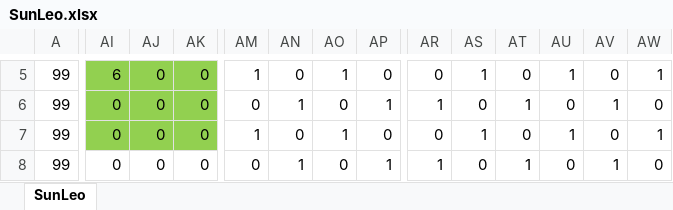
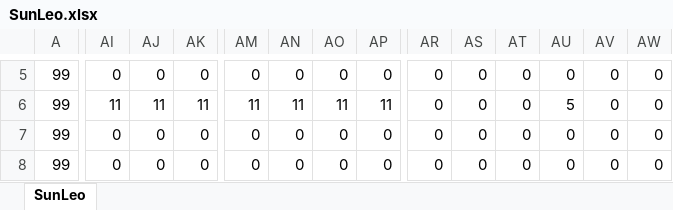
Before and after one commit to r1towww/osore, an Excel workbook: Star Regein/Star Regein/SunLeo.xlsx, sheet SunLeo, drawn as a sheet; only a part is shown, gaps mark what is left out; values as stored, in another font and other column widths than the file's, no borders; charts and pictures and conditional formats not drawn; the diff covers the shown part only; the diff names each change by its address in the sheet, - before the commit and + after, or states it on an @@ line.

```diff
--- a/Star Regein/Star Regein/SunLeo.xlsx (sheet SunLeo)
+++ b/Star Regein/Star Regein/SunLeo.xlsx (sheet SunLeo)
-AI5: 6
+AI5: 0
-AI5:AK7 fill: #92D050
+AI5:AK7 fill: none
-AM5: 1
+AM5: 0
-AO5: 1
+AO5: 0
-AS5: 1
+AS5: 0
-AU5: 1
+AU5: 0
-AW5: 1
+AW5: 0
-AI6: 0
+AI6: 11
-AJ6: 0
+AJ6: 11
-AK6: 0
+AK6: 11
-AM6: 0
+AM6: 11
-AN6: 1
+AN6: 11
-AO6: 0
+AO6: 11
-AP6: 1
+AP6: 11
-AR6: 1
+AR6: 0
-AT6: 1
+AT6: 0
-AU6: 0
+AU6: 5
-AV6: 1
+AV6: 0
-AM7: 1
+AM7: 0
-AO7: 1
+AO7: 0
-AS7: 1
+AS7: 0
-AU7: 1
+AU7: 0
-AW7: 1
+AW7: 0
-AN8: 1
+AN8: 0
-AP8: 1
+AP8: 0
-AR8: 1
+AR8: 0
-AT8: 1
+AT8: 0
-AV8: 1
+AV8: 0
```
Also changed, not shown: 225 edited cells and cell formats elsewhere in this sheet, charts or pictures, 1 other file.
